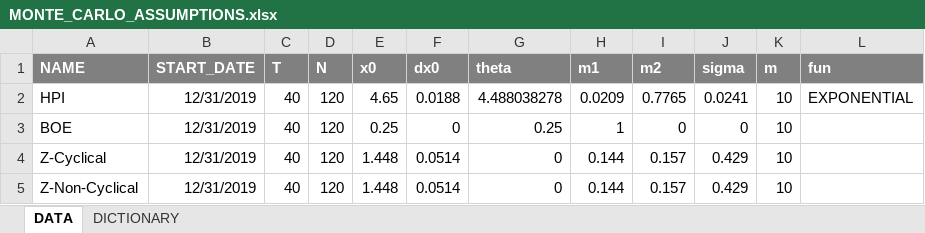
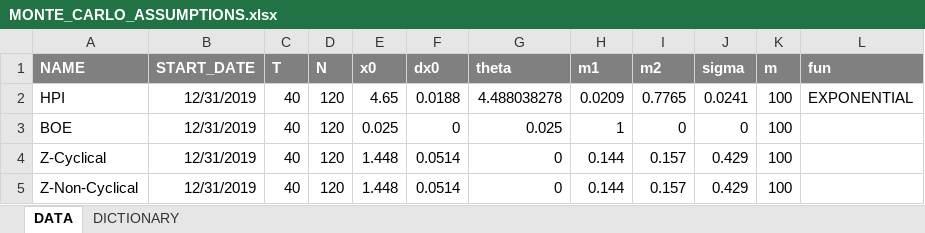
Before and after one commit to gbisschoff/Z-model, an Excel workbook: data/MONTE_CARLO_ASSUMPTIONS.xlsx, sheet DATA, drawn as a sheet; values as stored, in another font and other column widths than the file's, no borders; the diff names each change by its address in the sheet, - before the commit and + after, or states it on an @@ line.

```diff
--- a/data/MONTE_CARLO_ASSUMPTIONS.xlsx (sheet DATA)
+++ b/data/MONTE_CARLO_ASSUMPTIONS.xlsx (sheet DATA)
-K2:K5 (m): 10
+K2:K5 (m): 100
-E3 (x0): 0.25
+E3 (x0): 0.025
-G3 (theta): 0.25
+G3 (theta): 0.025
```
Also changed, not shown: charts or pictures, data/ASSUMPTIONS.xlsx, 15 other files.
